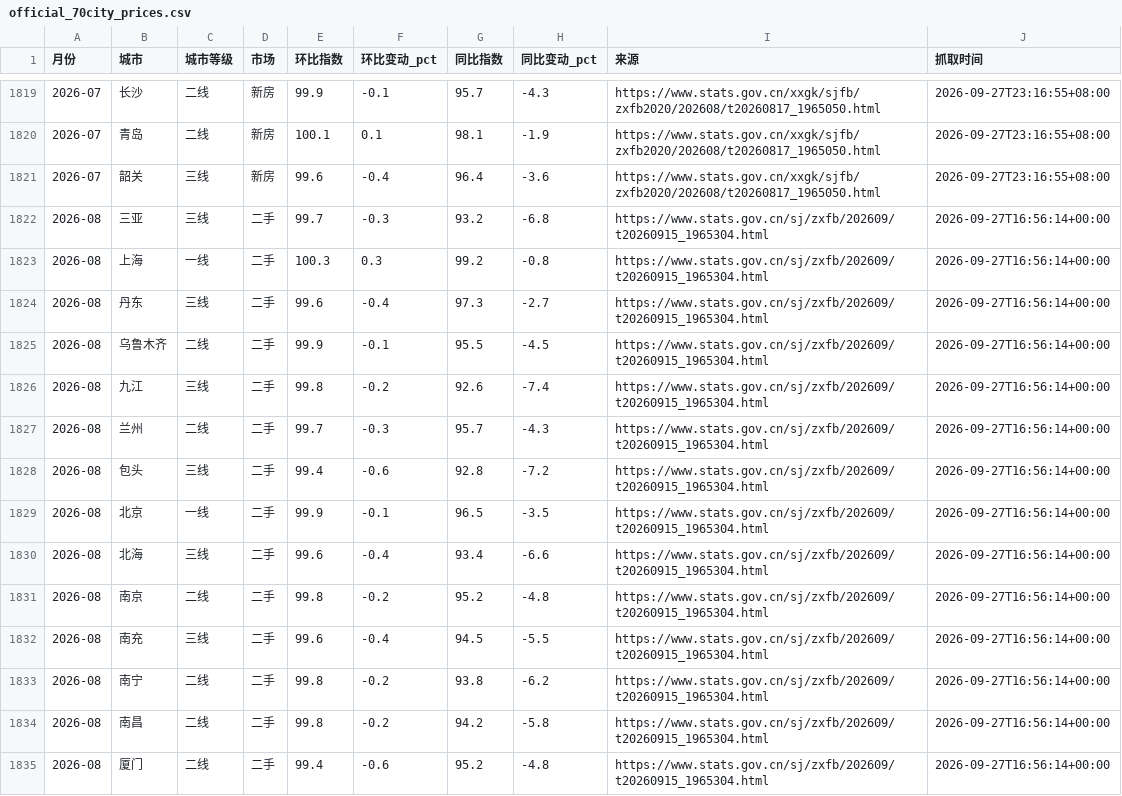
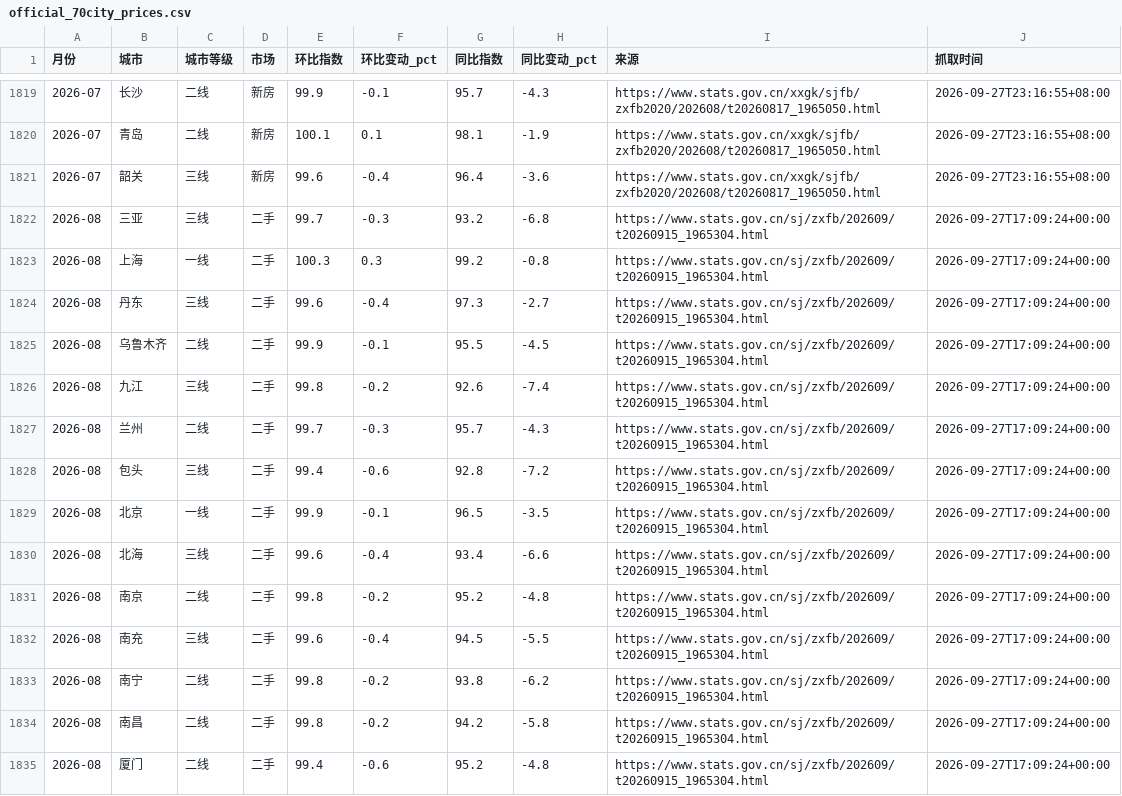
Before and after one commit to GlowingGoose/shenzhen-housing-monitor, a CSV file: data/official_70city_prices.csv, drawn as a sheet; only a part is shown, gaps mark what is left out; the diff covers the shown part only.

```diff
--- a/data/official_70city_prices.csv
+++ b/data/official_70city_prices.csv
@@ -1821,15 +1821,15 @@
 2026-07,韶关,三线,新房,99.6,-0.4,96.4,-3.6,https://www.stats.gov.cn/xxgk/sjfb/zxfb2020/202608/t20260817_1965050.html,2026-09-27T23:16:55+08:00
-2026-08,三亚,三线,二手,99.7,-0.3,93.2,-6.8,https://www.stats.gov.cn/sj/zxfb/202609/t20260915_1965304.html,2026-09-27T16:56:14+00:00
-2026-08,上海,一线,二手,100.3,0.3,99.2,-0.8,https://www.stats.gov.cn/sj/zxfb/202609/t20260915_1965304.html,2026-09-27T16:56:14+00:00
-2026-08,丹东,三线,二手,99.6,-0.4,97.3,-2.7,https://www.stats.gov.cn/sj/zxfb/202609/t20260915_1965304.html,2026-09-27T16:56:14+00:00
-2026-08,乌鲁木齐,二线,二手,99.9,-0.1,95.5,-4.5,https://www.stats.gov.cn/sj/zxfb/202609/t20260915_1965304.html,2026-09-27T16:56:14+00:00
-2026-08,九江,三线,二手,99.8,-0.2,92.6,-7.4,https://www.stats.gov.cn/sj/zxfb/202609/t20260915_1965304.html,2026-09-27T16:56:14+00:00
-2026-08,兰州,二线,二手,99.7,-0.3,95.7,-4.3,https://www.stats.gov.cn/sj/zxfb/202609/t20260915_1965304.html,2026-09-27T16:56:14+00:00
-2026-08,包头,三线,二手,99.4,-0.6,92.8,-7.2,https://www.stats.gov.cn/sj/zxfb/202609/t20260915_1965304.html,2026-09-27T16:56:14+00:00
-2026-08,北京,一线,二手,99.9,-0.1,96.5,-3.5,https://www.stats.gov.cn/sj/zxfb/202609/t20260915_1965304.html,2026-09-27T16:56:14+00:00
-2026-08,北海,三线,二手,99.6,-0.4,93.4,-6.6,https://www.stats.gov.cn/sj/zxfb/202609/t20260915_1965304.html,2026-09-27T16:56:14+00:00
-2026-08,南京,二线,二手,99.8,-0.2,95.2,-4.8,https://www.stats.gov.cn/sj/zxfb/202609/t20260915_1965304.html,2026-09-27T16:56:14+00:00
-2026-08,南充,三线,二手,99.6,-0.4,94.5,-5.5,https://www.stats.gov.cn/sj/zxfb/202609/t20260915_1965304.html,2026-09-27T16:56:14+00:00
-2026-08,南宁,二线,二手,99.8,-0.2,93.8,-6.2,https://www.stats.gov.cn/sj/zxfb/202609/t20260915_1965304.html,2026-09-27T16:56:14+00:00
-2026-08,南昌,二线,二手,99.8,-0.2,94.2,-5.8,https://www.stats.gov.cn/sj/zxfb/202609/t20260915_1965304.html,2026-09-27T16:56:14+00:00
-2026-08,厦门,二线,二手,99.4,-0.6,95.2,-4.8,https://www.stats.gov.cn/sj/zxfb/202609/t20260915_1965304.html,2026-09-27T16:56:14+00:00
+2026-08,三亚,三线,二手,99.7,-0.3,93.2,-6.8,https://www.stats.gov.cn/sj/zxfb/202609/t20260915_1965304.html,2026-09-27T17:09:24+00:00
+2026-08,上海,一线,二手,100.3,0.3,99.2,-0.8,https://www.stats.gov.cn/sj/zxfb/202609/t20260915_1965304.html,2026-09-27T17:09:24+00:00
+2026-08,丹东,三线,二手,99.6,-0.4,97.3,-2.7,https://www.stats.gov.cn/sj/zxfb/202609/t20260915_1965304.html,2026-09-27T17:09:24+00:00
+2026-08,乌鲁木齐,二线,二手,99.9,-0.1,95.5,-4.5,https://www.stats.gov.cn/sj/zxfb/202609/t20260915_1965304.html,2026-09-27T17:09:24+00:00
+2026-08,九江,三线,二手,99.8,-0.2,92.6,-7.4,https://www.stats.gov.cn/sj/zxfb/202609/t20260915_1965304.html,2026-09-27T17:09:24+00:00
+2026-08,兰州,二线,二手,99.7,-0.3,95.7,-4.3,https://www.stats.gov.cn/sj/zxfb/202609/t20260915_1965304.html,2026-09-27T17:09:24+00:00
+2026-08,包头,三线,二手,99.4,-0.6,92.8,-7.2,https://www.stats.gov.cn/sj/zxfb/202609/t20260915_1965304.html,2026-09-27T17:09:24+00:00
+2026-08,北京,一线,二手,99.9,-0.1,96.5,-3.5,https://www.stats.gov.cn/sj/zxfb/202609/t20260915_1965304.html,2026-09-27T17:09:24+00:00
+2026-08,北海,三线,二手,99.6,-0.4,93.4,-6.6,https://www.stats.gov.cn/sj/zxfb/202609/t20260915_1965304.html,2026-09-27T17:09:24+00:00
+2026-08,南京,二线,二手,99.8,-0.2,95.2,-4.8,https://www.stats.gov.cn/sj/zxfb/202609/t20260915_1965304.html,2026-09-27T17:09:24+00:00
+2026-08,南充,三线,二手,99.6,-0.4,94.5,-5.5,https://www.stats.gov.cn/sj/zxfb/202609/t20260915_1965304.html,2026-09-27T17:09:24+00:00
+2026-08,南宁,二线,二手,99.8,-0.2,93.8,-6.2,https://www.stats.gov.cn/sj/zxfb/202609/t20260915_1965304.html,2026-09-27T17:09:24+00:00
+2026-08,南昌,二线,二手,99.8,-0.2,94.2,-5.8,https://www.stats.gov.cn/sj/zxfb/202609/t20260915_1965304.html,2026-09-27T17:09:24+00:00
+2026-08,厦门,二线,二手,99.4,-0.6,95.2,-4.8,https://www.stats.gov.cn/sj/zxfb/202609/t20260915_1965304.html,2026-09-27T17:09:24+00:00
```
Also changed, not shown: 126 edited cells elsewhere in this file, 1 other file.
